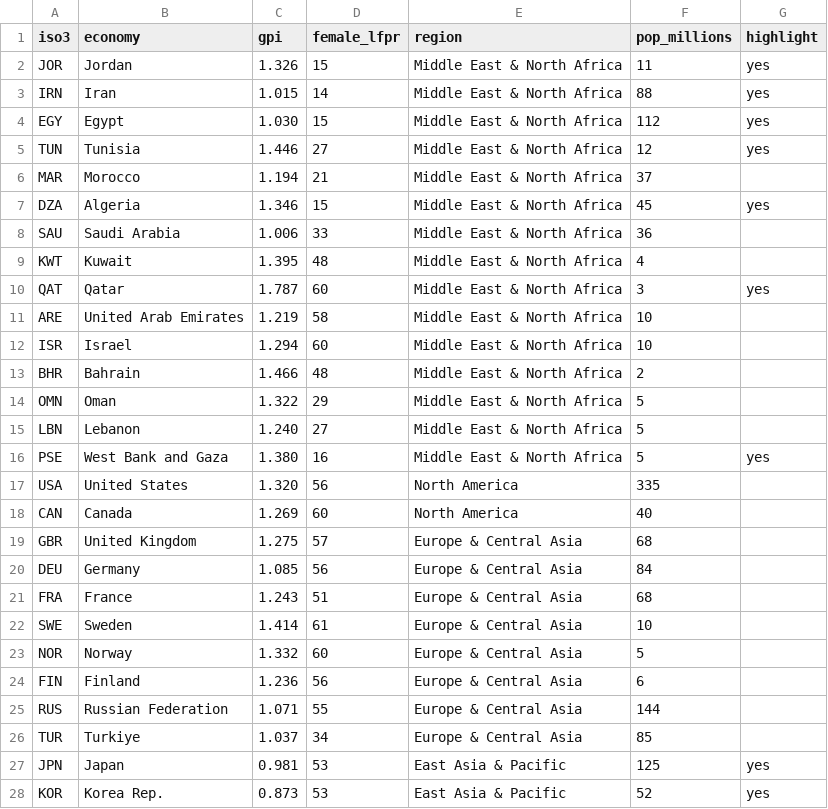
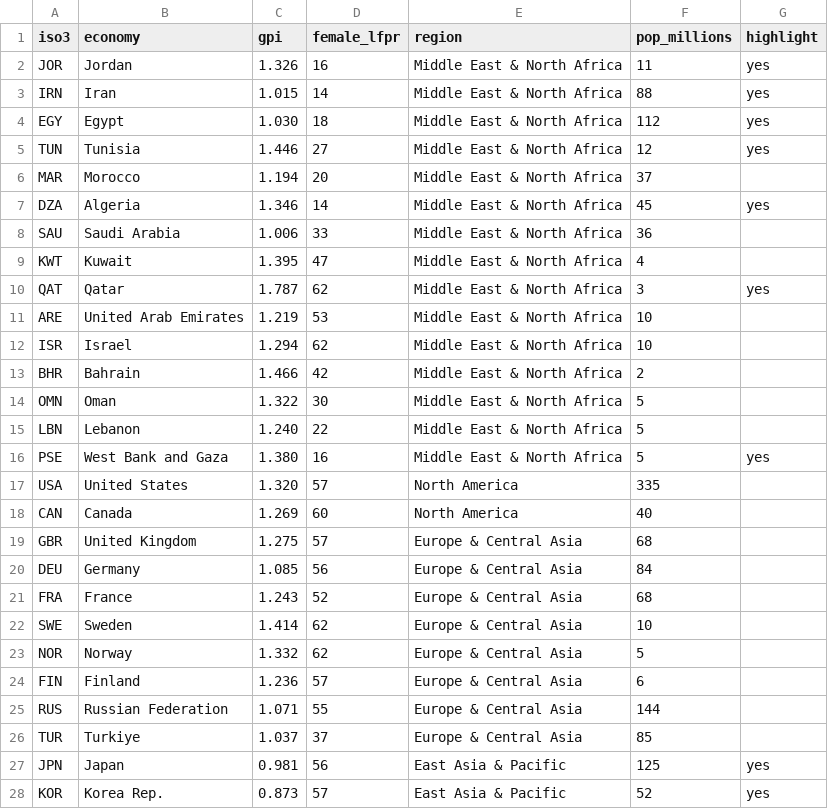
Before and after one commit to soodoku/gender_gap, a CSV file: data/gpi_vs_lfpr.csv, drawn as a sheet; only a part is shown; the diff covers the shown part only.

Commit message:
gulf caveat + new female labor force data as earlier didn't seem reliable

```diff
--- a/data/gpi_vs_lfpr.csv
+++ b/data/gpi_vs_lfpr.csv
@@ -1,18 +1,18 @@
 iso3,economy,gpi,female_lfpr,region,pop_millions,highlight
-JOR,Jordan,1.326,15,Middle East & North Africa,11,yes
+JOR,Jordan,1.326,16,Middle East & North Africa,11,yes
 IRN,Iran,1.015,14,Middle East & North Africa,88,yes
-EGY,Egypt,1.030,15,Middle East & North Africa,112,yes
+EGY,Egypt,1.030,18,Middle East & North Africa,112,yes
 TUN,Tunisia,1.446,27,Middle East & North Africa,12,yes
-MAR,Morocco,1.194,21,Middle East & North Africa,37,
-DZA,Algeria,1.346,15,Middle East & North Africa,45,yes
+MAR,Morocco,1.194,20,Middle East & North Africa,37,
+DZA,Algeria,1.346,14,Middle East & North Africa,45,yes
 SAU,Saudi Arabia,1.006,33,Middle East & North Africa,36,
-KWT,Kuwait,1.395,48,Middle East & North Africa,4,
-QAT,Qatar,1.787,60,Middle East & North Africa,3,yes
-ARE,United Arab Emirates,1.219,58,Middle East & North Africa,10,
-ISR,Israel,1.294,60,Middle East & North Africa,10,
-BHR,Bahrain,1.466,48,Middle East & North Africa,2,
-OMN,Oman,1.322,29,Middle East & North Africa,5,
-LBN,Lebanon,1.240,27,Middle East & North Africa,5,
+KWT,Kuwait,1.395,47,Middle East & North Africa,4,
+QAT,Qatar,1.787,62,Middle East & North Africa,3,yes
+ARE,United Arab Emirates,1.219,53,Middle East & North Africa,10,
+ISR,Israel,1.294,62,Middle East & North Africa,10,
+BHR,Bahrain,1.466,42,Middle East & North Africa,2,
+OMN,Oman,1.322,30,Middle East & North Africa,5,
+LBN,Lebanon,1.240,22,Middle East & North Africa,5,
 PSE,West Bank and Gaza,1.380,16,Middle East & North Africa,5,yes
-USA,United States,1.320,56,North America,335,
+USA,United States,1.320,57,North America,335,
 CAN,Canada,1.269,60,North America,40,
@@ -20,9 +20,9 @@ GBR,United Kingdom,1.275,57,Europe & Central Asia,68,
 DEU,Germany,1.085,56,Europe & Central Asia,84,
-FRA,France,1.243,51,Europe & Central Asia,68,
-SWE,Sweden,1.414,61,Europe & Central Asia,10,
-NOR,Norway,1.332,60,Europe & Central Asia,5,
-FIN,Finland,1.236,56,Europe & Central Asia,6,
+FRA,France,1.243,52,Europe & Central Asia,68,
+SWE,Sweden,1.414,62,Europe & Central Asia,10,
+NOR,Norway,1.332,62,Europe & Central Asia,5,
+FIN,Finland,1.236,57,Europe & Central Asia,6,
 RUS,Russian Federation,1.071,55,Europe & Central Asia,144,
-TUR,Turkiye,1.037,34,Europe & Central Asia,85,
-JPN,Japan,0.981,53,East Asia & Pacific,125,yes
-KOR,Korea Rep.,0.873,53,East Asia & Pacific,52,yes
+TUR,Turkiye,1.037,37,Europe & Central Asia,85,
+JPN,Japan,0.981,56,East Asia & Pacific,125,yes
+KOR,Korea Rep.,0.873,57,East Asia & Pacific,52,yes
```
Also changed, not shown: 26 edited cells elsewhere in this file, 3 other files.
